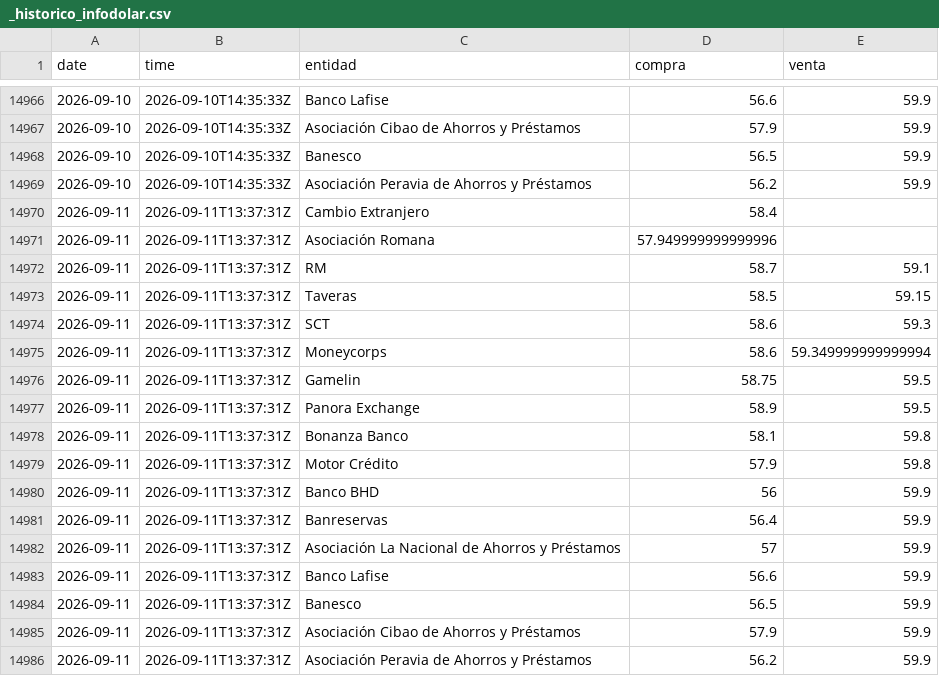
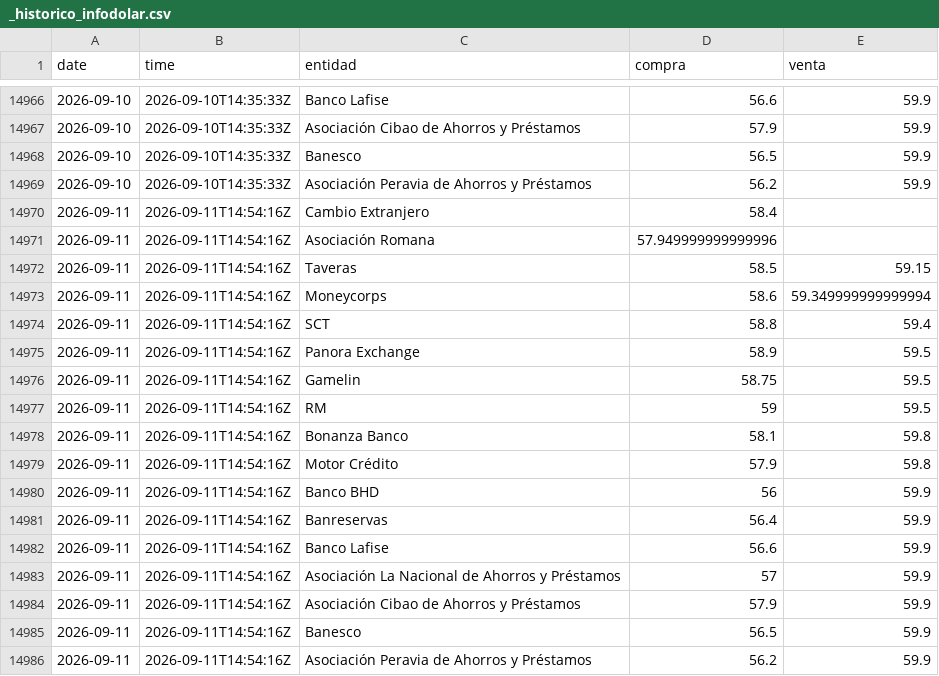
Before and after one commit to albertrosa96/webscraping-tc, a CSV file: data/infodolar/_historico_infodolar.csv, drawn as a sheet; only a part is shown, gaps mark what is left out.

```diff
--- a/data/infodolar/_historico_infodolar.csv
+++ b/data/infodolar/_historico_infodolar.csv
@@ -14969,18 +14969,18 @@ date,time,entidad,compra,venta
 2026-09-10,2026-09-10T14:35:33Z,Asociación Peravia de Ahorros y Préstamos,56.2,59.9
-2026-09-11,2026-09-11T13:37:31Z,Cambio Extranjero,58.4,
-2026-09-11,2026-09-11T13:37:31Z,Asociación Romana,57.949999999999996,
-2026-09-11,2026-09-11T13:37:31Z,RM,58.7,59.1
-2026-09-11,2026-09-11T13:37:31Z,Taveras,58.5,59.15
-2026-09-11,2026-09-11T13:37:31Z,SCT,58.6,59.3
-2026-09-11,2026-09-11T13:37:31Z,Moneycorps,58.6,59.349999999999994
-2026-09-11,2026-09-11T13:37:31Z,Gamelin,58.75,59.5
-2026-09-11,2026-09-11T13:37:31Z,Panora Exchange,58.9,59.5
-2026-09-11,2026-09-11T13:37:31Z,Bonanza Banco,58.1,59.8
-2026-09-11,2026-09-11T13:37:31Z,Motor Crédito,57.9,59.8
-2026-09-11,2026-09-11T13:37:31Z,Banco BHD,56,59.9
-2026-09-11,2026-09-11T13:37:31Z,Banreservas,56.4,59.9
-2026-09-11,2026-09-11T13:37:31Z,Asociación La Nacional de Ahorros y Préstamos,57,59.9
-2026-09-11,2026-09-11T13:37:31Z,Banco Lafise,56.6,59.9
-2026-09-11,2026-09-11T13:37:31Z,Banesco,56.5,59.9
-2026-09-11,2026-09-11T13:37:31Z,Asociación Cibao de Ahorros y Préstamos,57.9,59.9
-2026-09-11,2026-09-11T13:37:31Z,Asociación Peravia de Ahorros y Préstamos,56.2,59.9
+2026-09-11,2026-09-11T14:54:16Z,Cambio Extranjero,58.4,
+2026-09-11,2026-09-11T14:54:16Z,Asociación Romana,57.949999999999996,
+2026-09-11,2026-09-11T14:54:16Z,Taveras,58.5,59.15
+2026-09-11,2026-09-11T14:54:16Z,Moneycorps,58.6,59.349999999999994
+2026-09-11,2026-09-11T14:54:16Z,SCT,58.8,59.4
+2026-09-11,2026-09-11T14:54:16Z,Panora Exchange,58.9,59.5
+2026-09-11,2026-09-11T14:54:16Z,Gamelin,58.75,59.5
+2026-09-11,2026-09-11T14:54:16Z,RM,59,59.5
+2026-09-11,2026-09-11T14:54:16Z,Bonanza Banco,58.1,59.8
+2026-09-11,2026-09-11T14:54:16Z,Motor Crédito,57.9,59.8
+2026-09-11,2026-09-11T14:54:16Z,Banco BHD,56,59.9
+2026-09-11,2026-09-11T14:54:16Z,Banreservas,56.4,59.9
+2026-09-11,2026-09-11T14:54:16Z,Banco Lafise,56.6,59.9
+2026-09-11,2026-09-11T14:54:16Z,Asociación La Nacional de Ahorros y Préstamos,57,59.9
+2026-09-11,2026-09-11T14:54:16Z,Asociación Cibao de Ahorros y Préstamos,57.9,59.9
+2026-09-11,2026-09-11T14:54:16Z,Banesco,56.5,59.9
+2026-09-11,2026-09-11T14:54:16Z,Asociación Peravia de Ahorros y Préstamos,56.2,59.9
```
Also changed, not shown: data/from_banks/_historico_from_banks.csv, data/from_banks/csv/2026-09-11.csv, 7 other files.
